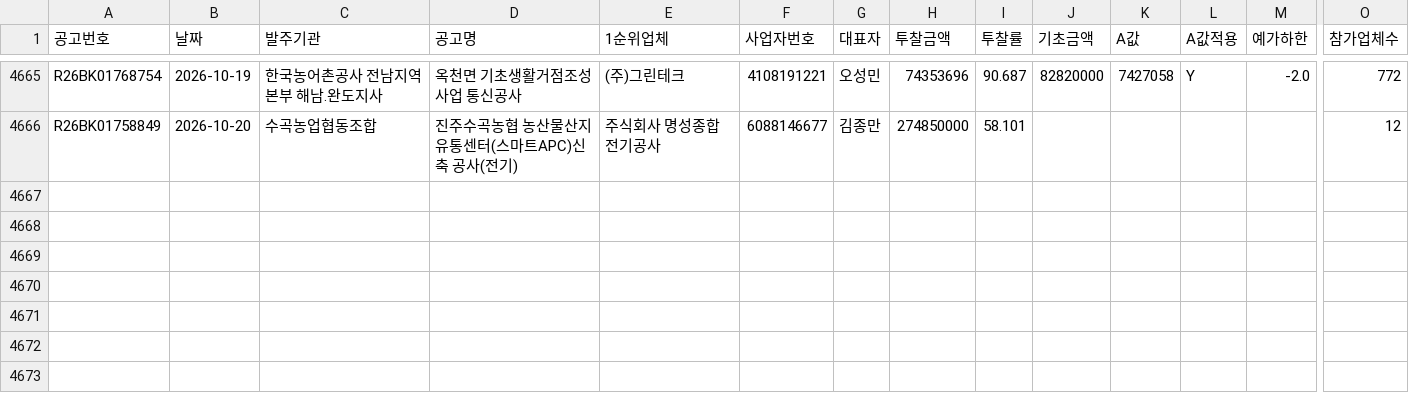
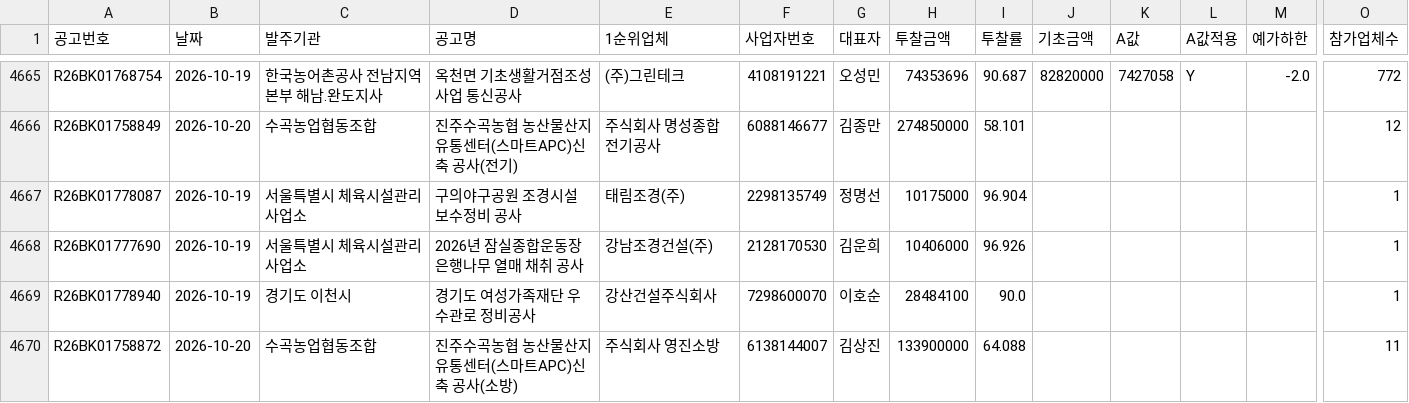
Before and after one commit to kimmyounghwan/K-conmap, a CSV file: data/extra_2026-10.csv, drawn as a sheet; only a part is shown, gaps mark what is left out; rows hold the shown columns only; the diff names each change by its address in the sheet, - before the commit and + after, or states it on an @@ line.

```diff
--- a/data/extra_2026-10.csv
+++ b/data/extra_2026-10.csv
+row 4667: R26BK01778087 | 2026-10-19 | 서울특별시 체육시설관리사업소 | 구의야구공원 조경시설 보수정비 공사 | 태림조경(주) | 2298135749 | 정명선 | 10175000 | 96.904 |  |  |  |  | 1
+row 4668: R26BK01777690 | 2026-10-19 | 서울특별시 체육시설관리사업소 | 2026년 잠실종합운동장 은행나무 열매 채취 공사 | 강남조경건설(주) | 2128170530 | 김운희 | 10406000 | 96.926 |  |  |  |  | 1
+row 4669: R26BK01778940 | 2026-10-19 | 경기도 이천시 | 경기도 여성가족재단 우수관로 정비공사 | 강산건설주식회사 | 7298600070 | 이호순 | 28484100 | 90.0 |  |  |  |  | 1
+row 4670: R26BK01758872 | 2026-10-20 | 수곡농업협동조합 | 진주수곡농협 농산물산지유통센터(스마트APC)신축 공사(소방) | 주식회사 영진소방 | 6138144007 | 김상진 | 133900000 | 64.088 |  |  |  |  | 11
```
Also changed, not shown: 1 other file.
